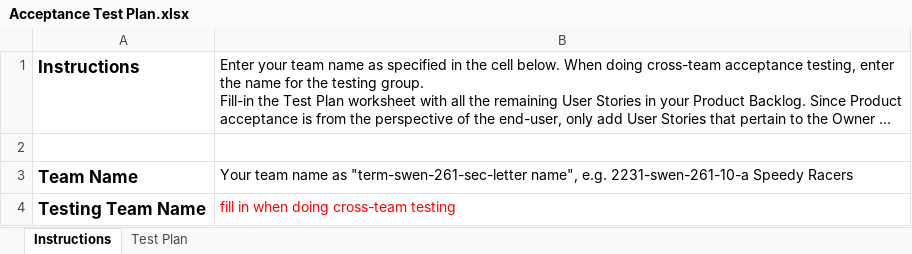
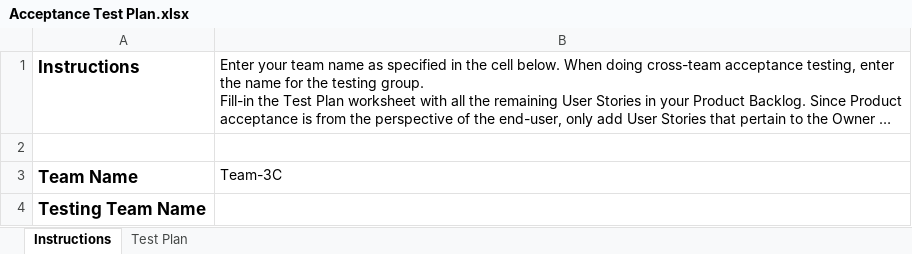
Before and after one commit to AkiriJones/UFundProject, an Excel workbook: etc/Acceptance Test Plan.xlsx, sheet Instructions, drawn as a sheet; long unchanged cells end in …; values as stored, in another font and other column widths than the file's, no borders; the diff names each change by its address in the sheet, - before the commit and + after, or states it on an @@ line.

```diff
--- a/etc/Acceptance Test Plan.xlsx (sheet Instructions)
+++ b/etc/Acceptance Test Plan.xlsx (sheet Instructions)
-B3: Your team name as "term-swen-261-sec-letter name", e.g. 2231-swen-261-10-a Speedy Racers
+B3: Team-3C
-B4: fill in when doing cross-team testing
+B4: (empty)
```
Also changed, not shown: sheet Test Plan.
